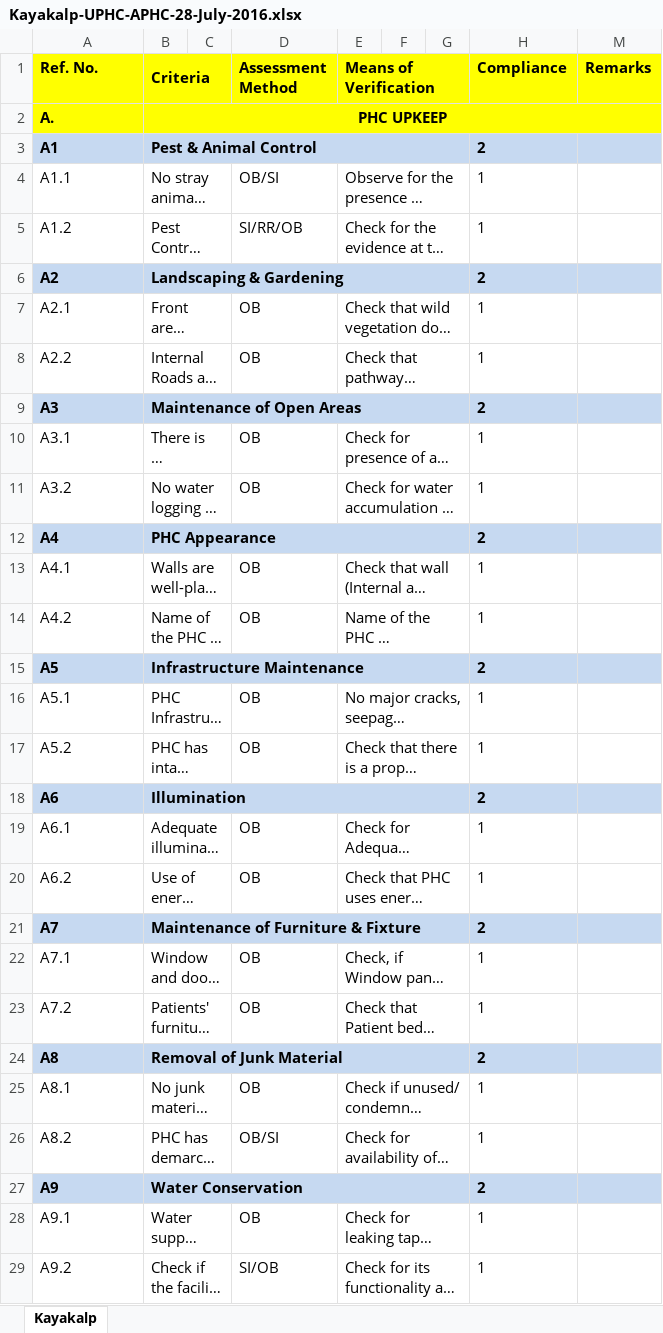
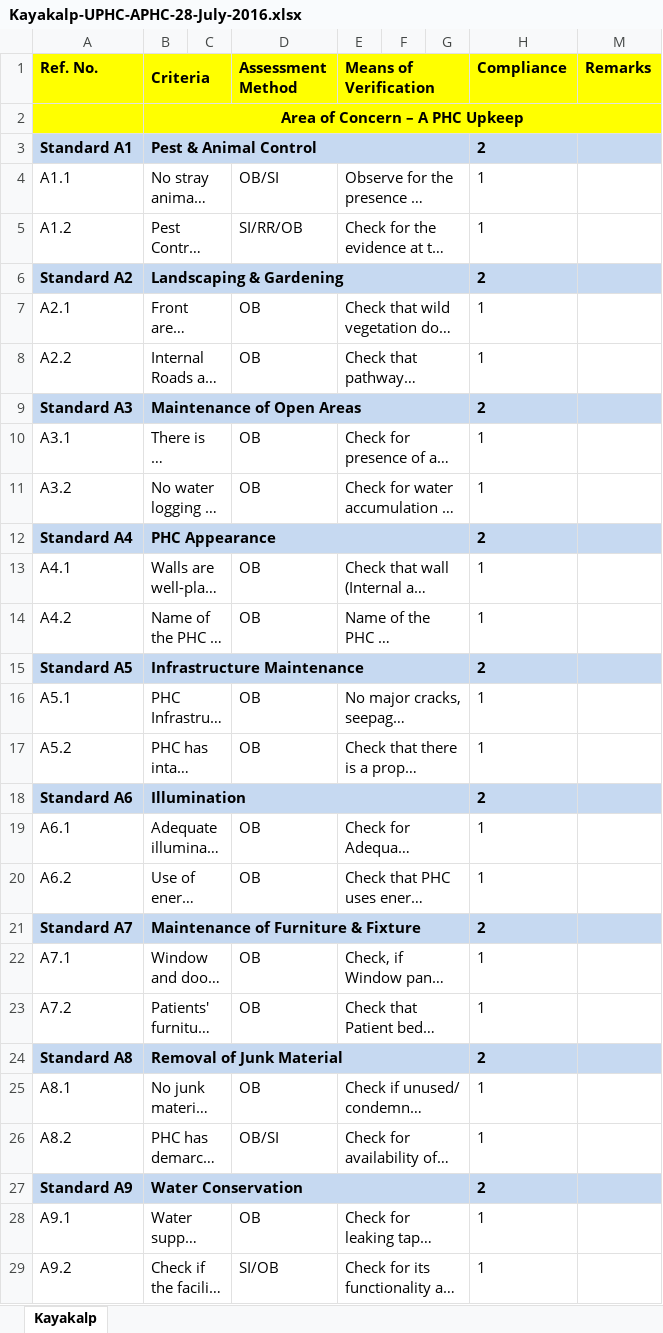
Before and after one commit to NHSRC/checklists, an Excel workbook: nhsrc/kayakalp/Kayakalp-UPHC-APHC-28-July-2016.xlsx, sheet Kayakalp, drawn as a sheet; only a part is shown; long unchanged cells end in …; values as stored, in another font and other column widths than the file's, no borders; charts and pictures and conditional formats not drawn; removed rows and columns are numbered as before the commit, all else as after; the diff covers the shown part only; the diff names each change by its address in the sheet, - before the commit and + after, or states it on an @@ line.

```diff
--- a/nhsrc/kayakalp/Kayakalp-UPHC-APHC-28-July-2016.xlsx (sheet Kayakalp)
+++ b/nhsrc/kayakalp/Kayakalp-UPHC-APHC-28-July-2016.xlsx (sheet Kayakalp)
-row 2: A. | PHC UPKEEP
+row 2:  | Area of Concern – A PHC Upkeep
-A3 (Ref. No.): A1
+A3 (Ref. No.): Standard A1
-A6 (Ref. No.): A2
+A6 (Ref. No.): Standard A2
-A9 (Ref. No.): A3
+A9 (Ref. No.): Standard A3
-A12 (Ref. No.): A4
+A12 (Ref. No.): Standard A4
-A15 (Ref. No.): A5
+A15 (Ref. No.): Standard A5
-A18 (Ref. No.): A6
+A18 (Ref. No.): Standard A6
-A21 (Ref. No.): A7
+A21 (Ref. No.): Standard A7
-A24 (Ref. No.): A8
+A24 (Ref. No.): Standard A8
-A27 (Ref. No.): A9
+A27 (Ref. No.): Standard A9
```
Also changed, not shown: 5 added rows, 8 removed rows and 41 edited cells elsewhere in this sheet, charts or pictures, nhsrc/kayakalp/Kayakalp-DH-SDH-CHC-28-July-2016.xlsx, nhsrc/kayakalp/Kayakalp-PHC-23rd-August-2016.xlsx, 14 other files.
